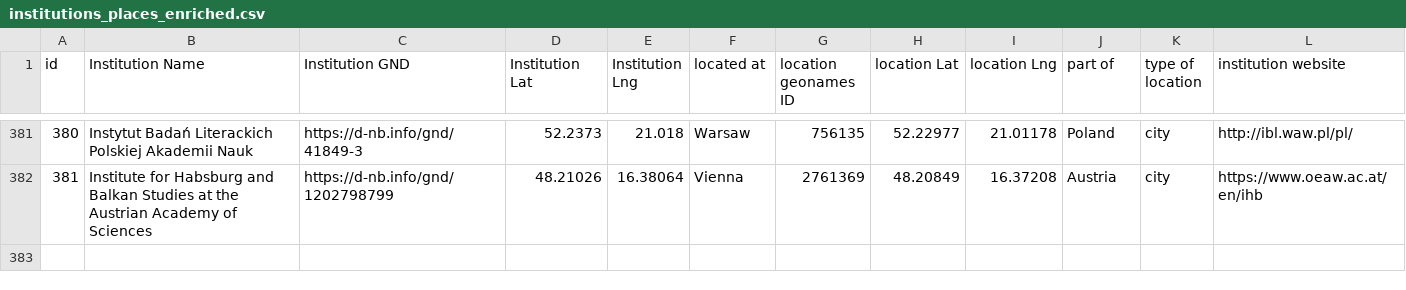
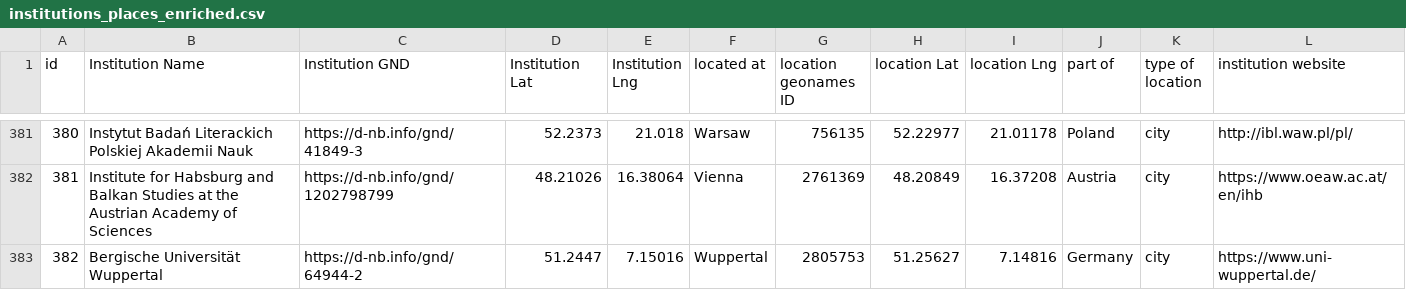
Before and after one commit to dig-Eds-cat/digEds_cat, a CSV file: institutions_places_enriched.csv, drawn as a sheet; only a part is shown, gaps mark what is left out.

Commit message:
fix(data): now Wuppertal is added

```diff
--- a/institutions_places_enriched.csv
+++ b/institutions_places_enriched.csv
@@ -382 +382,2 @@ id,Institution Name,Institution GND,Institution Lat,Institution Lng,located at,l
 381,Institute for Habsburg and Balkan Studies at the Austrian Academy of Sciences,https://d-nb.info/gnd/1202798799,48.21026,16.38064,Vienna,2761369,48.20849,16.37208,Austria,city,https://www.oeaw.ac.at/en/ihb
+382,Bergische Universität Wuppertal,https://d-nb.info/gnd/64944-2,51.2447,7.15016,Wuppertal,2805753,51.25627,7.14816,Germany,city,https://www.uni-wuppertal.de/
```
